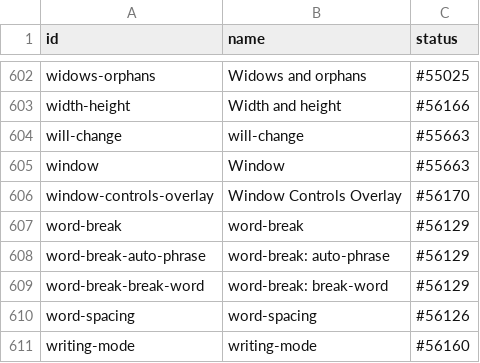
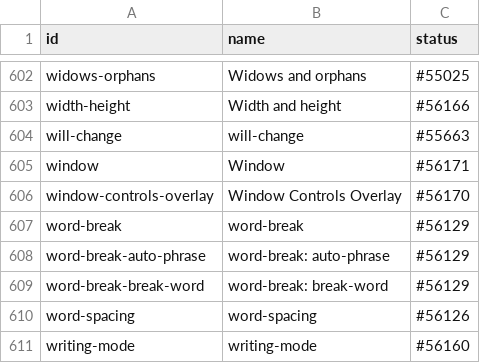
Before and after one commit to bocoup/wpt-classification-tools, a CSV file: progress.csv, drawn as a sheet; only a part is shown, gaps mark what is left out.

Commit message:
Update window PR

```diff
--- a/progress.csv
+++ b/progress.csv
@@ -604,3 +604,3 @@ width-height,Width and height,#56166
 will-change,will-change,#55663
-window,Window,#55663
+window,Window,#56171
 window-controls-overlay,Window Controls Overlay,#56170
```
